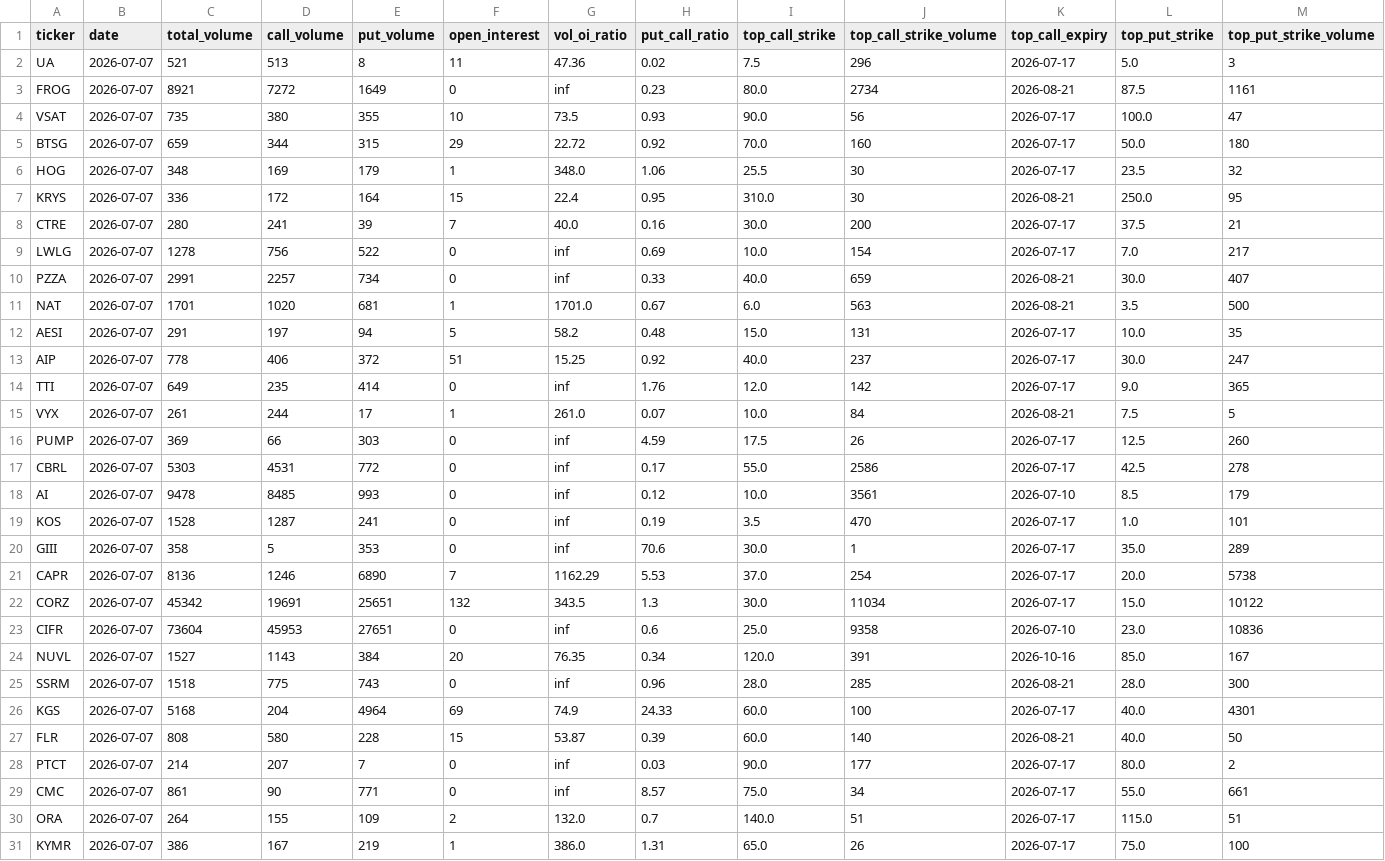
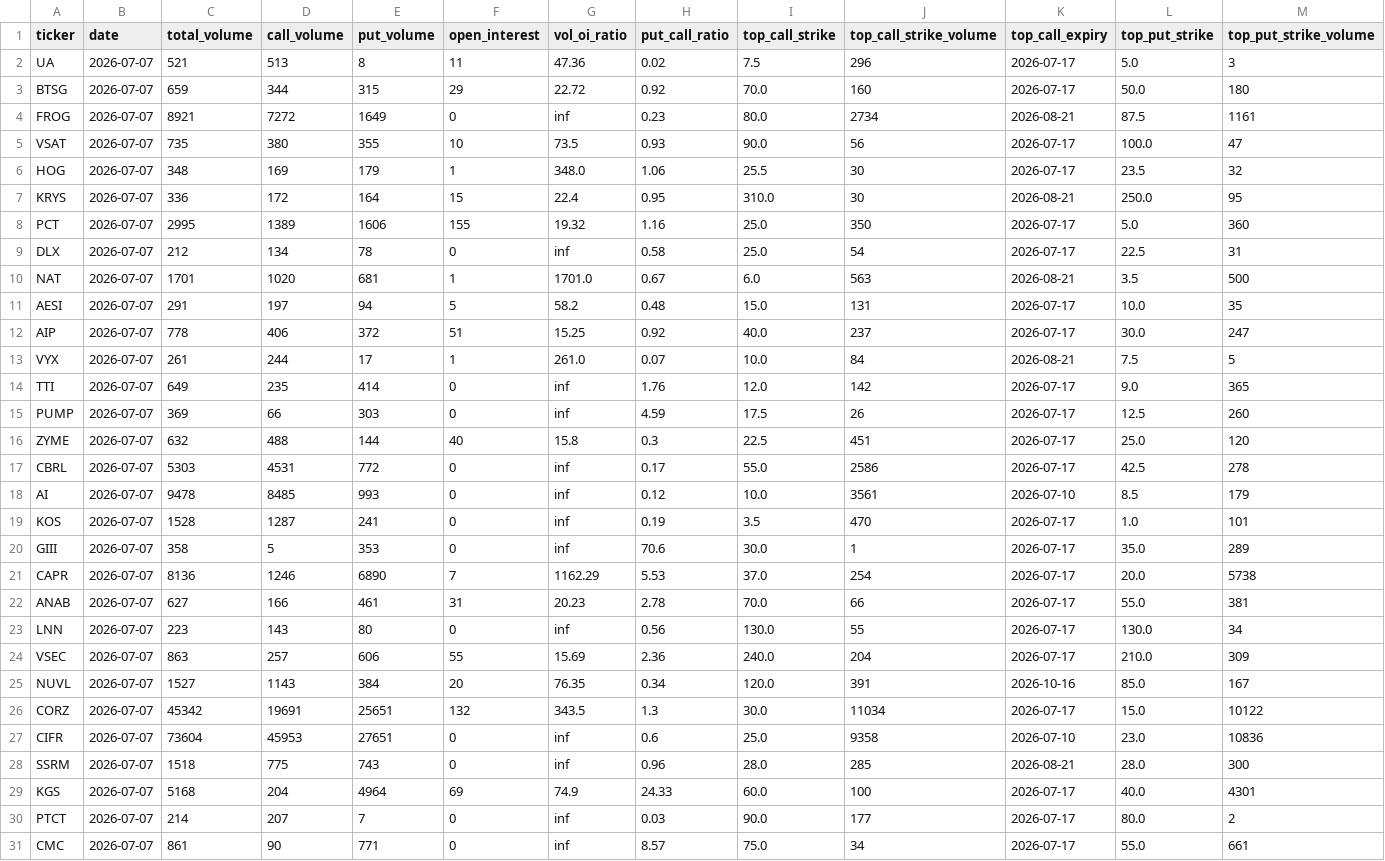
Before and after one commit to jarkjung-cmd/options-scanner, a CSV file: scanner/unusual_options_today.csv, drawn as a sheet; only a part is shown; removed rows and columns are numbered as before the commit, all else as after; rows hold the shown columns only; the diff names each change by its address in the sheet, - before the commit and + after, or states it on an @@ line.

```diff
--- a/scanner/unusual_options_today.csv
+++ b/scanner/unusual_options_today.csv
@@ row 5 moved to row 3: BTSG @@
-row 8: CTRE | 2026-07-07 | 280 | 241 | 39 | 7 | 40.0 | 0.16 | 30.0 | 200 | 2026-07-17 | 37.5 | 21
-row 9: LWLG | 2026-07-07 | 1278 | 756 | 522 | 0 | inf | 0.69 | 10.0 | 154 | 2026-07-17 | 7.0 | 217
-row 10: PZZA | 2026-07-07 | 2991 | 2257 | 734 | 0 | inf | 0.33 | 40.0 | 659 | 2026-08-21 | 30.0 | 407
+row 8: PCT | 2026-07-07 | 2995 | 1389 | 1606 | 155 | 19.32 | 1.16 | 25.0 | 350 | 2026-07-17 | 5.0 | 360
+row 9: DLX | 2026-07-07 | 212 | 134 | 78 | 0 | inf | 0.58 | 25.0 | 54 | 2026-07-17 | 22.5 | 31
@@ row 15 moved to row 13: VYX @@
+row 16: ZYME | 2026-07-07 | 632 | 488 | 144 | 40 | 15.8 | 0.3 | 22.5 | 451 | 2026-07-17 | 25.0 | 120
+row 22: ANAB | 2026-07-07 | 627 | 166 | 461 | 31 | 20.23 | 2.78 | 70.0 | 66 | 2026-07-17 | 55.0 | 381
+row 23: LNN | 2026-07-07 | 223 | 143 | 80 | 0 | inf | 0.56 | 130.0 | 55 | 2026-07-17 | 130.0 | 34
+row 24: VSEC | 2026-07-07 | 863 | 257 | 606 | 55 | 15.69 | 2.36 | 240.0 | 204 | 2026-07-17 | 210.0 | 309
@@ row 24 moved to row 25: NUVL @@
-row 27: FLR | 2026-07-07 | 808 | 580 | 228 | 15 | 53.87 | 0.39 | 60.0 | 140 | 2026-08-21 | 40.0 | 50
-row 30: ORA | 2026-07-07 | 264 | 155 | 109 | 2 | 132.0 | 0.7 | 140.0 | 51 | 2026-07-17 | 115.0 | 51
-row 31: KYMR | 2026-07-07 | 386 | 167 | 219 | 1 | 386.0 | 1.31 | 65.0 | 26 | 2026-07-17 | 75.0 | 100
```
Also changed, not shown: scanner/options_volume_history.csv.
